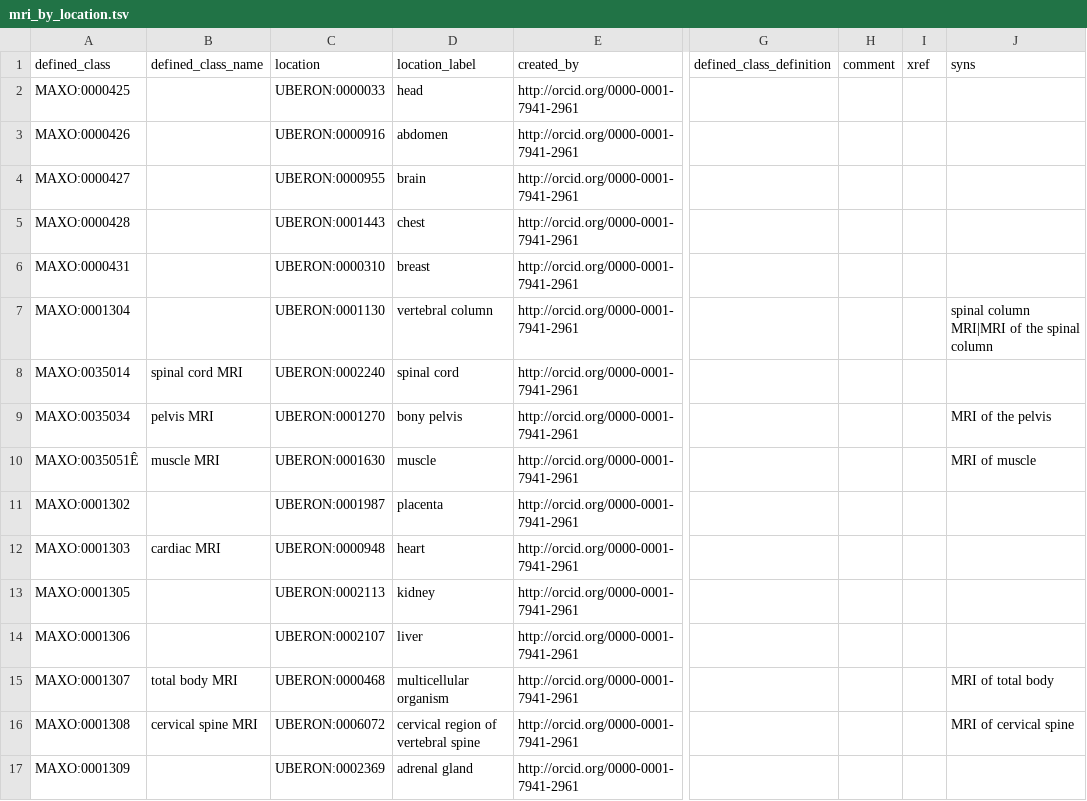
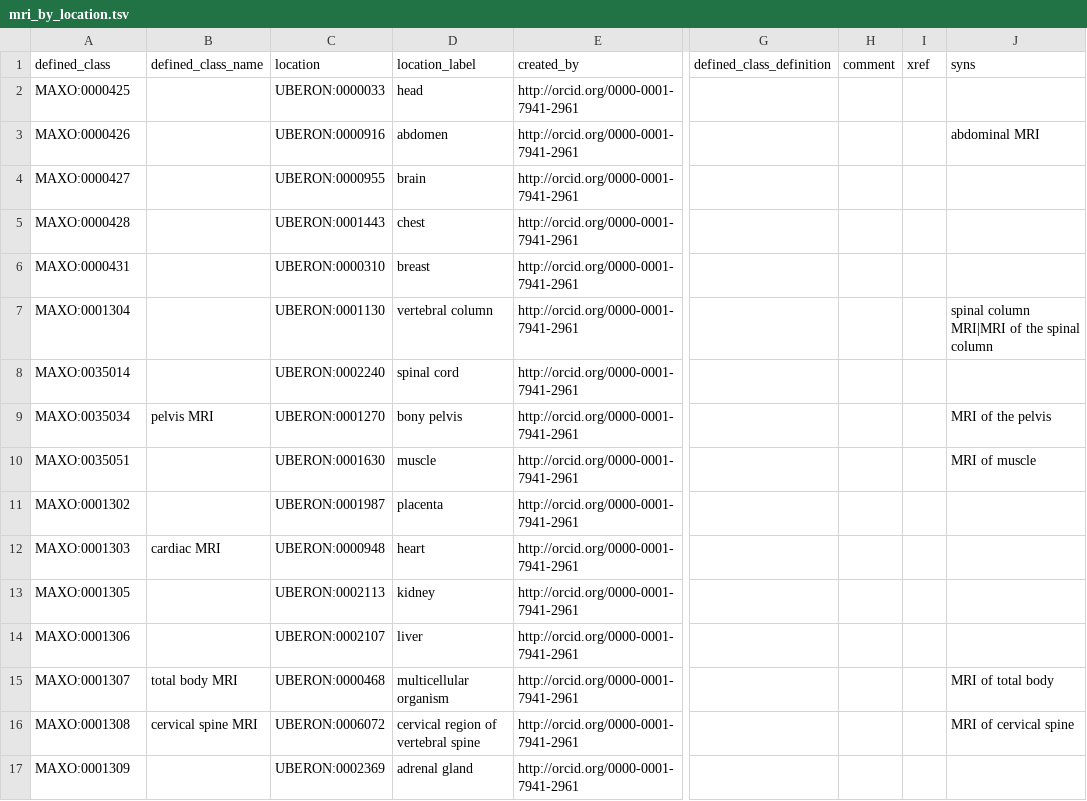
Before and after one commit to monarch-initiative/MAxO, a TSV file: src/patterns/data/manual/mri_by_location.tsv, drawn as a sheet; only a part is shown, gaps mark what is left out; the diff names each change by its address in the sheet, - before the commit and + after, or states it on an @@ line.

Commit message:
update patterns and add terms to MRI tsv

```diff
--- a/src/patterns/data/manual/mri_by_location.tsv
+++ b/src/patterns/data/manual/mri_by_location.tsv
-J3 (syns): (empty)
+J3 (syns): abdominal MRI
-B8 (defined_class_name): spinal cord MRI
+B8 (defined_class_name): (empty)
-A10 (defined_class): MAXO:0035051Ê
+A10 (defined_class): MAXO:0035051
-B10 (defined_class_name): muscle MRI
+B10 (defined_class_name): (empty)
```
Also changed, not shown: 3 other files.
